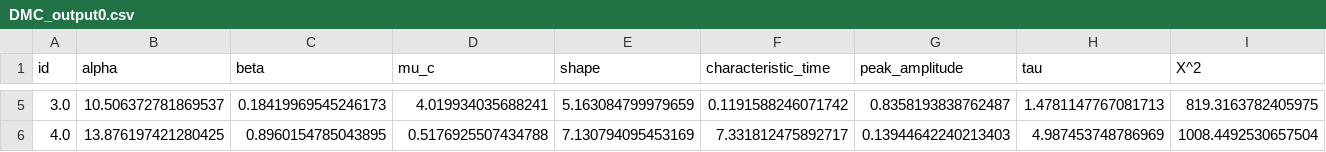
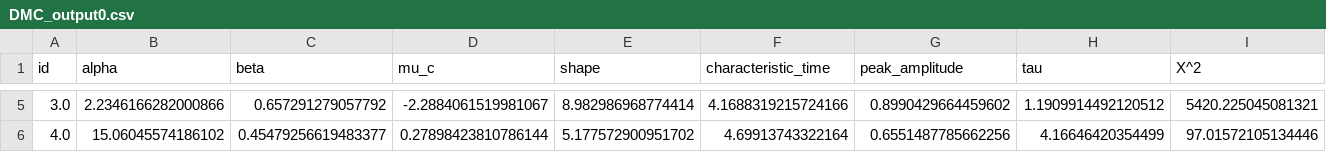
Before and after one commit to joyfan00/FlexDDM, a CSV file: DMC_output0.csv, drawn as a sheet; only a part is shown, gaps mark what is left out; the diff covers the shown part only; the diff names each change by its address in the sheet, - before the commit and + after, or states it on an @@ line.

```diff
--- a/DMC_output0.csv
+++ b/DMC_output0.csv
-B5 (alpha): 10.506372781869537
+B5 (alpha): 2.2346166282000866
-C5 (beta): 0.18419969545246173
+C5 (beta): 0.657291279057792
-D5 (mu_c): 4.019934035688241
+D5 (mu_c): -2.2884061519981067
-E5 (shape): 5.163084799979659
+E5 (shape): 8.982986968774414
-F5 (characteristic_time): 0.1191588246071742
+F5 (characteristic_time): 4.1688319215724166
-G5 (peak_amplitude): 0.8358193838762487
+G5 (peak_amplitude): 0.8990429664459602
-H5 (tau): 1.4781147767081713
+H5 (tau): 1.1909914492120512
-I5 (X^2): 819.3163782405975
+I5 (X^2): 5420.225045081321
-B6 (alpha): 13.876197421280425
+B6 (alpha): 15.06045574186102
-C6 (beta): 0.8960154785043895
+C6 (beta): 0.45479256619483377
-D6 (mu_c): 0.5176925507434788
+D6 (mu_c): 0.27898423810786144
-E6 (shape): 7.130794095453169
+E6 (shape): 5.177572900951702
-F6 (characteristic_time): 7.331812475892717
+F6 (characteristic_time): 4.69913743322164
-G6 (peak_amplitude): 0.13944642240213403
+G6 (peak_amplitude): 0.6551487785662256
-H6 (tau): 4.987453748786969
+H6 (tau): 4.16646420354499
-I6 (X^2): 1008.4492530657504
+I6 (X^2): 97.01572105134446
```
Also changed, not shown: 29 edited cells elsewhere in this file, SSP_output0.csv, 6 other files.
